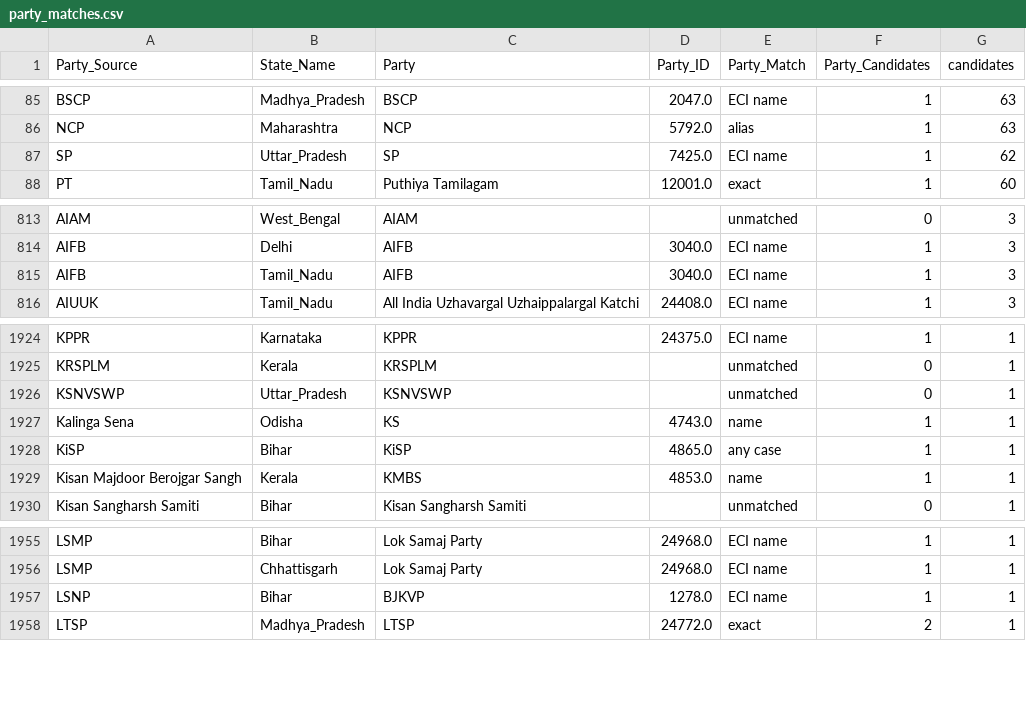
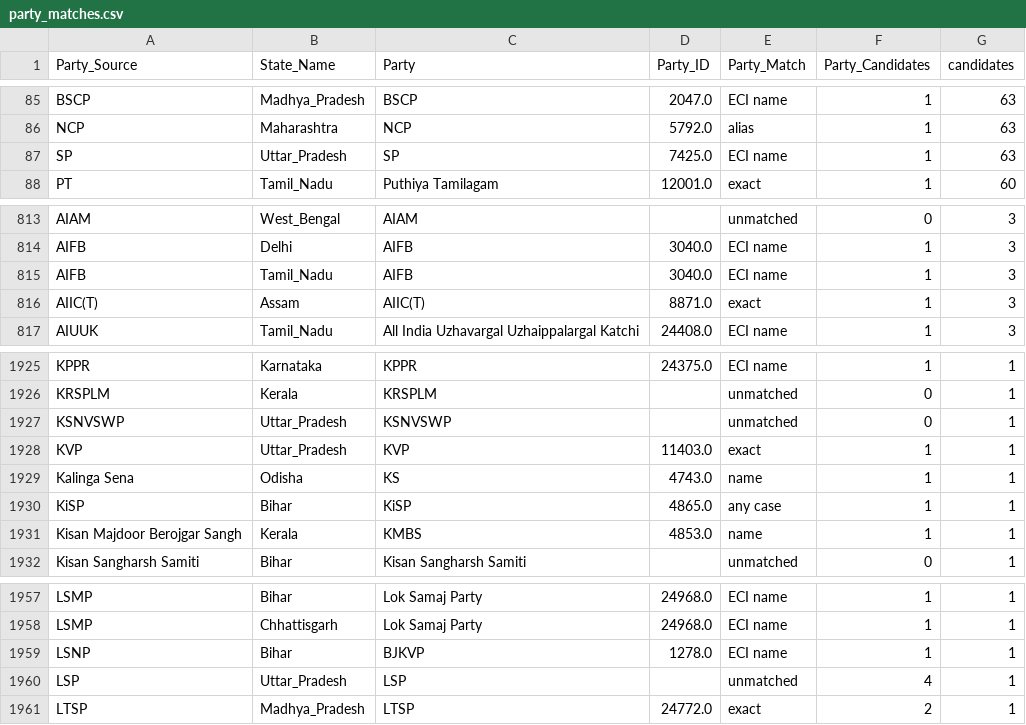
Before and after one commit to in-rolls/eci_results, a CSV file: data/release/party_matches.csv, drawn as a sheet; only a part is shown, gaps mark what is left out; the diff covers the shown part only.

```diff
--- a/data/release/party_matches.csv
+++ b/data/release/party_matches.csv
@@ -86,3 +86,3 @@ BSCP,Madhya_Pradesh,BSCP,2047.0,ECI name,1,63
 NCP,Maharashtra,NCP,5792.0,alias,1,63
-SP,Uttar_Pradesh,SP,7425.0,ECI name,1,62
+SP,Uttar_Pradesh,SP,7425.0,ECI name,1,63
 PT,Tamil_Nadu,Puthiya Tamilagam,12001.0,exact,1,60
@@ -815,2 +815,3 @@ AIFB,Delhi,AIFB,3040.0,ECI name,1,3
 AIFB,Tamil_Nadu,AIFB,3040.0,ECI name,1,3
+AIIC(T),Assam,AIIC(T),8871.0,exact,1,3
 AIUUK,Tamil_Nadu,All India Uzhavargal Uzhaippalargal Katchi,24408.0,ECI name,1,3
@@ -1926,2 +1927,3 @@ KRSPLM,Kerala,KRSPLM,,unmatched,0,1
 KSNVSWP,Uttar_Pradesh,KSNVSWP,,unmatched,0,1
+KVP,Uttar_Pradesh,KVP,11403.0,exact,1,1
 Kalinga Sena,Odisha,KS,4743.0,name,1,1
@@ -1957,2 +1959,3 @@ LSMP,Chhattisgarh,Lok Samaj Party,24968.0,ECI name,1,1
 LSNP,Bihar,BJKVP,1278.0,ECI name,1,1
+LSP,Uttar_Pradesh,LSP,,unmatched,4,1
 LTSP,Madhya_Pradesh,LTSP,24772.0,exact,2,1
```
Also changed, not shown: 6 added rows, 6 removed rows and 2 edited cells elsewhere in this file, data/release/parties_not_in_ppi.csv, 50 other files.
